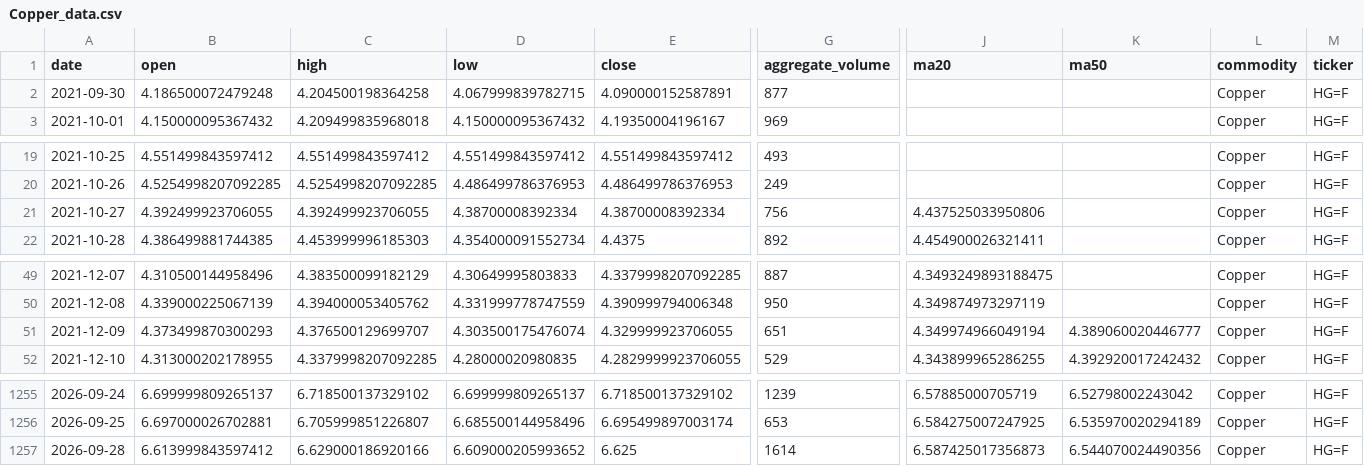
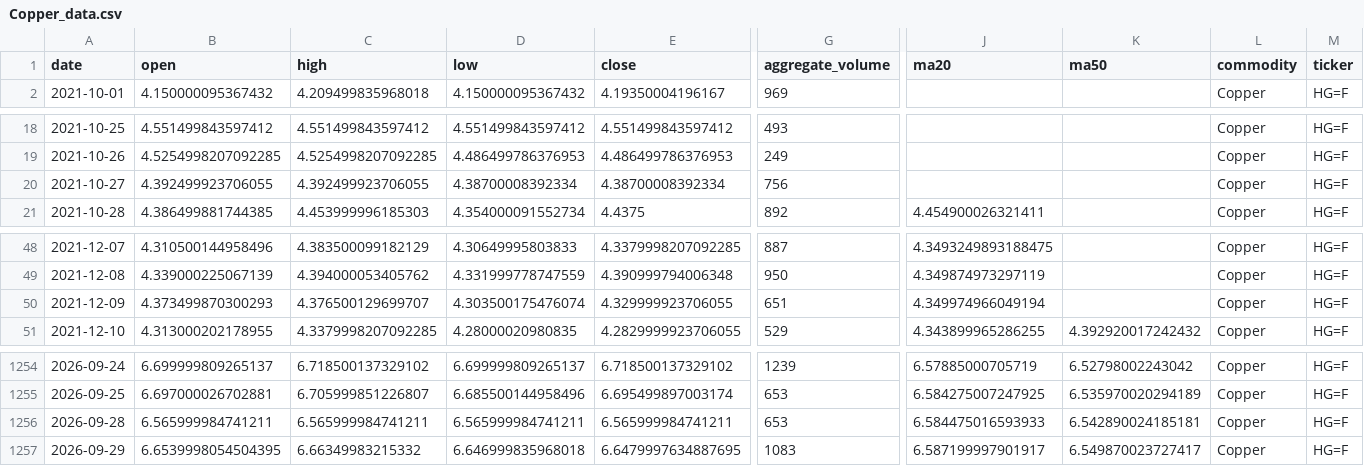
Before and after one commit to jjch1986/price-chart-site, a CSV file: data/Copper_data.csv, drawn as a sheet; only a part is shown, gaps mark what is left out; removed rows and columns are numbered as before the commit, all else as after; rows hold the shown columns only; the diff names each change by its address in the sheet, - before the commit and + after, or states it on an @@ line.

```diff
--- a/data/Copper_data.csv
+++ b/data/Copper_data.csv
-row 2: 2021-09-30 | 4.186500072479248 | 4.204500198364258 | 4.067999839782715 | 4.090000152587891 | 877 |  |  | Copper | HG=F
-J20 (ma20): 4.437525033950806
+J20 (ma20): (empty)
-K50 (ma50): 4.389060020446777
+K50 (ma50): (empty)
-B1256 (open): 6.613999843597412
+B1256 (open): 6.565999984741211
-C1256 (high): 6.629000186920166
+C1256 (high): 6.565999984741211
-D1256 (low): 6.609000205993652
+D1256 (low): 6.565999984741211
-E1256 (close): 6.625
+E1256 (close): 6.565999984741211
-G1256 (aggregate_volume): 1614
+G1256 (aggregate_volume): 653
-J1256 (ma20): 6.587425017356873
+J1256 (ma20): 6.584475016593933
-K1256 (ma50): 6.544070024490356
+K1256 (ma50): 6.542890024185181
+row 1257: 2026-09-29 | 6.6539998054504395 | 6.66349983215332 | 6.646999835968018 | 6.6479997634887695 | 1083 | 6.587199997901917 | 6.549870023727417 | Copper | HG=F
```
Also changed, not shown: data/Cotton_No2_data.csv, data/Gold_data.csv, 21 other files.
